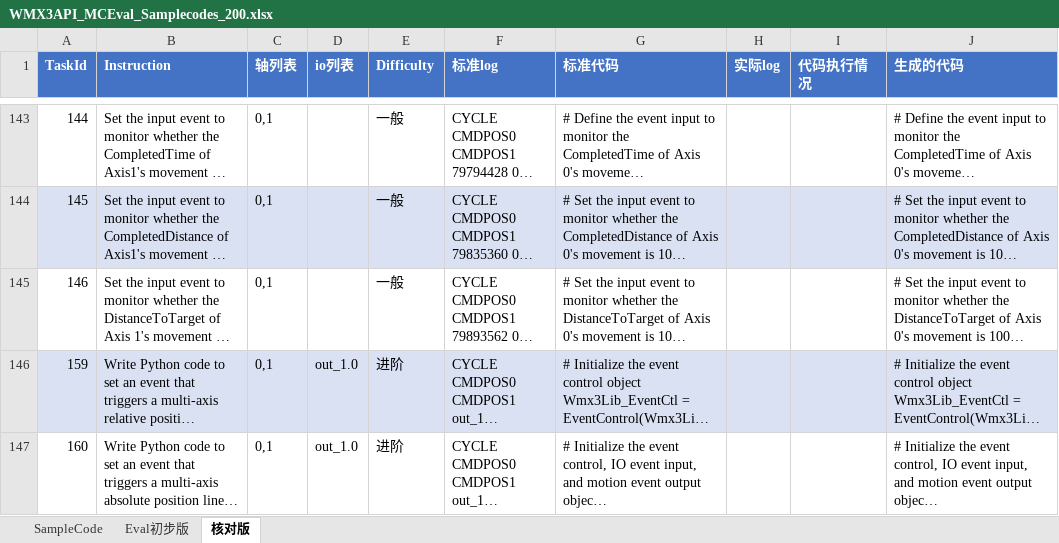
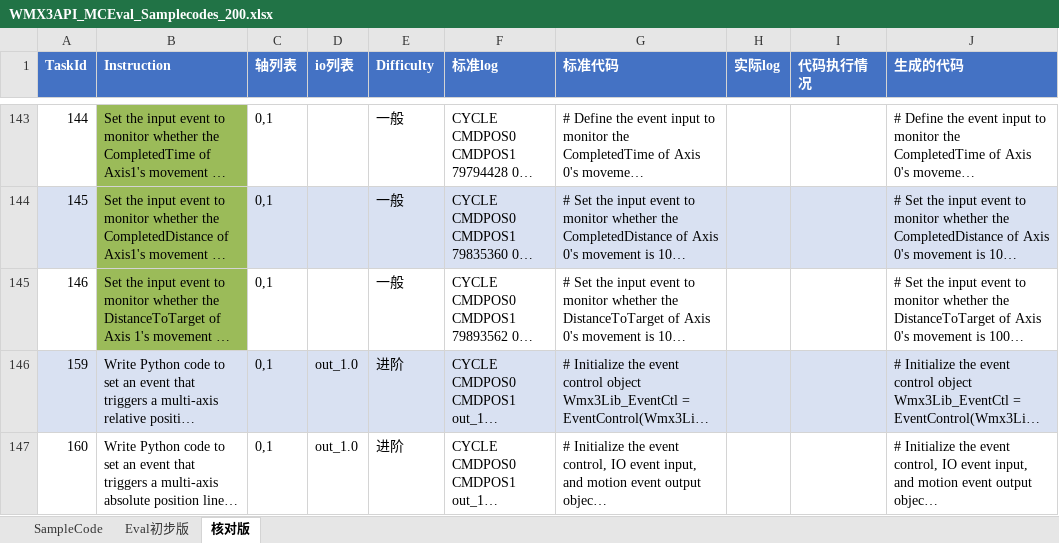
Before and after one commit to MCCodeAI/MCCoder, an Excel workbook: docs/WMX3API_MCEval_Samplecodes_200.xlsx, sheet 核对版, drawn as a sheet; only a part is shown, gaps mark what is left out; long unchanged cells end in …; values as stored, in another font and other column widths than the file's, no borders; the diff covers the shown part only; the diff names each change by its address in the sheet, - before the commit and + after, or states it on an @@ line.

```diff
--- a/docs/WMX3API_MCEval_Samplecodes_200.xlsx (sheet 核对版)
+++ b/docs/WMX3API_MCEval_Samplecodes_200.xlsx (sheet 核对版)
-B143 fill: none
+B143 fill: #9BBB59
-B144 fill: #D9E1F2
+B144 fill: #9BBB59
-B145 fill: none
+B145 fill: #9BBB59
```
Also changed, not shown: cell formats elsewhere in this sheet, docs/WMX3API_MCEval_Evaluation_Dataset.xlsx, 9 other files.
